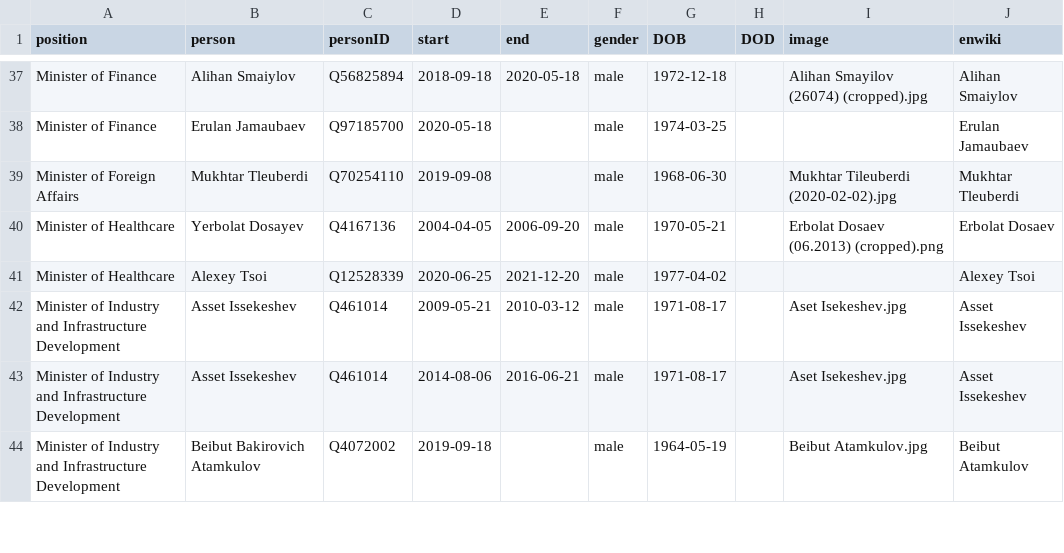
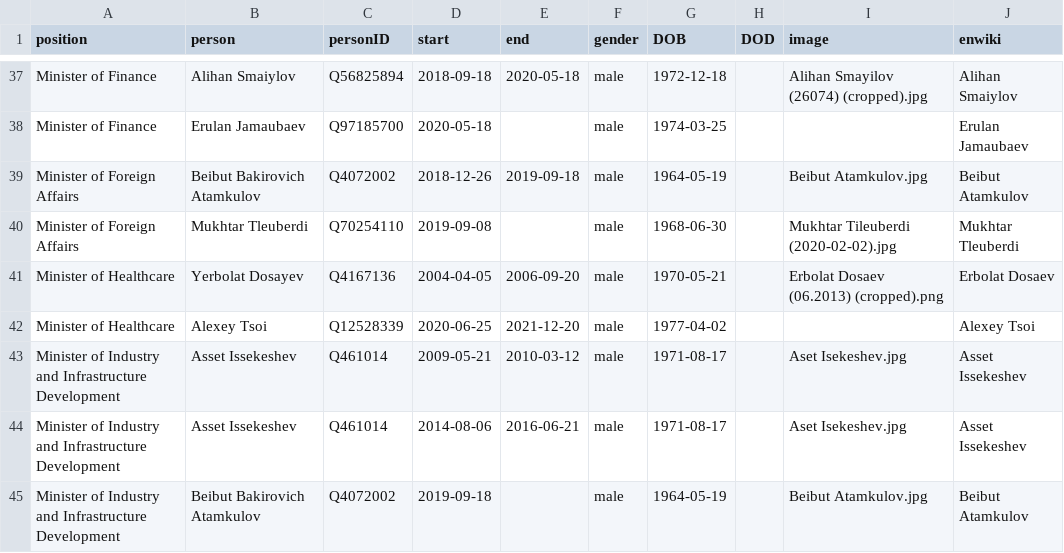
Before and after one commit to every-politician-scrapers/kazakhstan-cabinet, a CSV file: html/holders21.csv, drawn as a sheet; only a part is shown, gaps mark what is left out; the diff names each change by its address in the sheet, - before the commit and + after, or states it on an @@ line.

```diff
--- a/html/holders21.csv
+++ b/html/holders21.csv
+row 39: Minister of Foreign Affairs | Beibut Bakirovich Atamkulov | Q4072002 | 2018-12-26 | 2019-09-18 | male | 1964-05-19 |  | Beibut Atamkulov.jpg | Beibut Atamkulov
```
Also changed, not shown: html/positions.csv.
